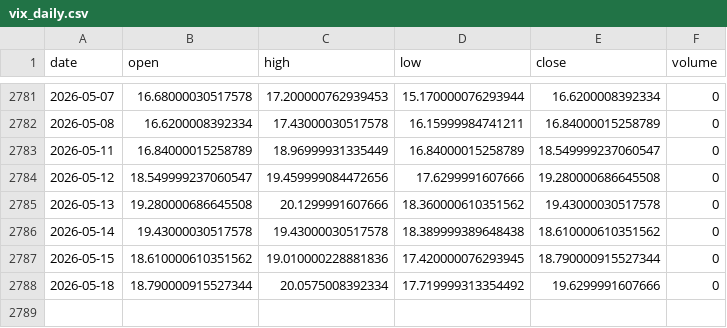
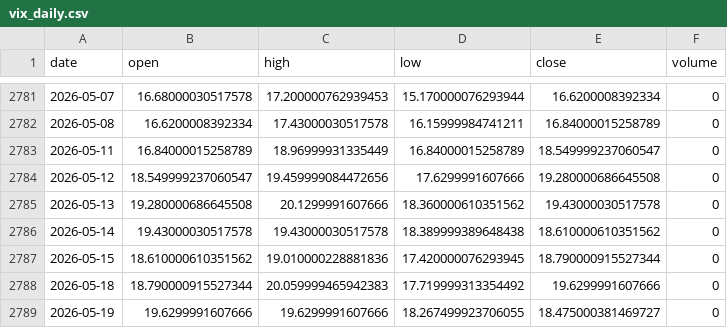
Before and after one commit to pravindev666/David-V2, a CSV file: data/vix_daily.csv, drawn as a sheet; only a part is shown, gaps mark what is left out.

Commit message:
Auto-sync: Market data update 2026-05-19 06:41

```diff
--- a/data/vix_daily.csv
+++ b/data/vix_daily.csv
@@ -2787,2 +2787,3 @@ date,open,high,low,close,volume
 2026-05-15,18.610000610351562,19.010000228881836,17.420000076293945,18.790000915527344,0
-2026-05-18,18.790000915527344,20.0575008392334,17.719999313354492,19.6299991607666,0
+2026-05-18,18.790000915527344,20.059999465942383,17.719999313354492,19.6299991607666,0
+2026-05-19,19.6299991607666,19.6299991607666,18.267499923706055,18.475000381469727,0
```
Also changed, not shown: data/nifty_daily.csv.
